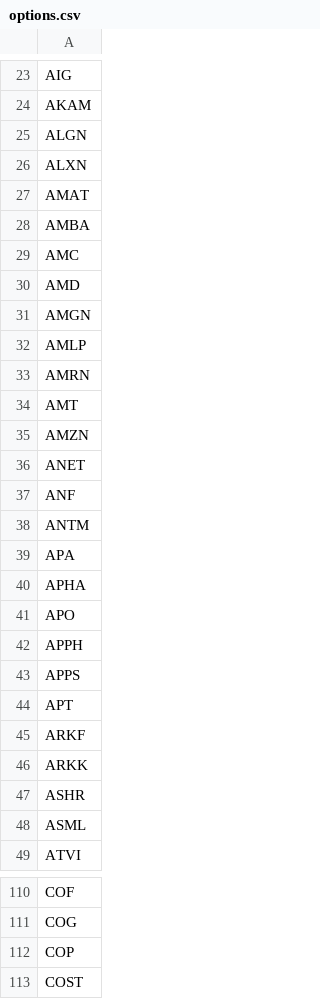
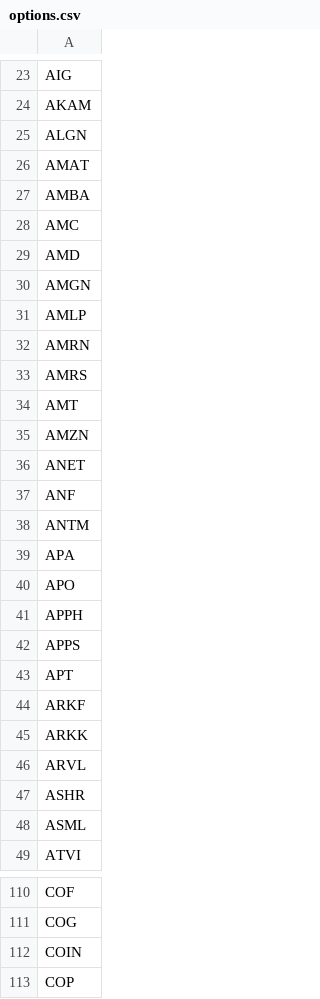
Before and after one commit to erikbryant/options, a CSV file: options.csv, drawn as a sheet; only a part is shown, gaps mark what is left out; the shorter side is filled out with more unchanged rows; the diff covers the shown part only.

Commit message:
Update to latest USE data

```diff
--- a/options.csv
+++ b/options.csv
@@ -25,3 +25,2 @@ AKAM
 ALGN
-ALXN
 AMAT
@@ -33,2 +32,3 @@ AMLP
 AMRN
+AMRS
 AMT
@@ -39,3 +39,2 @@ ANTM
 APA
-APHA
 APO
@@ -46,2 +45,3 @@ ARKF
 ARKK
+ARVL
 ASHR
@@ -111,2 +111,3 @@ COF
 COG
+COIN
 COP
```
Also changed, not shown: 4 added rows and 1 removed row elsewhere in this file.
